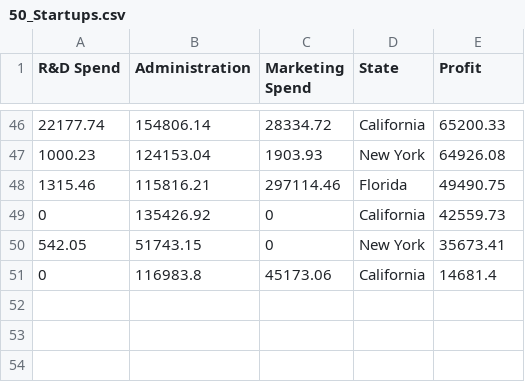
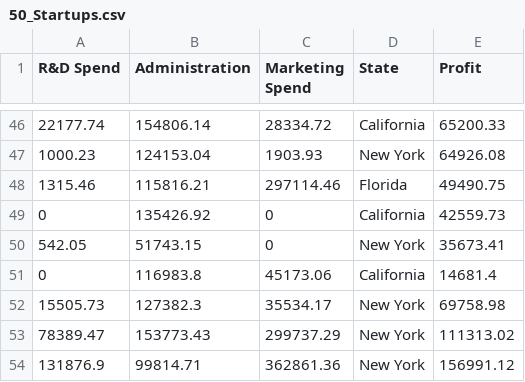
Before and after one commit to ikokkas/Exercises, a CSV file: 50_Startups.csv, drawn as a sheet; only a part is shown, gaps mark what is left out.

```diff
--- a/50_Startups.csv
+++ b/50_Startups.csv
@@ -51 +51,4 @@ R&D Spend,Administration,Marketing Spend,State,Profit
 0,116983.8,45173.06,California,14681.4
+15505.73,127382.3,35534.17,New York,69758.98
+78389.47,153773.43,299737.29,New York,111313.02
+131876.9,99814.71,362861.36,New York,156991.12
```
Also changed, not shown: 1 other file.
